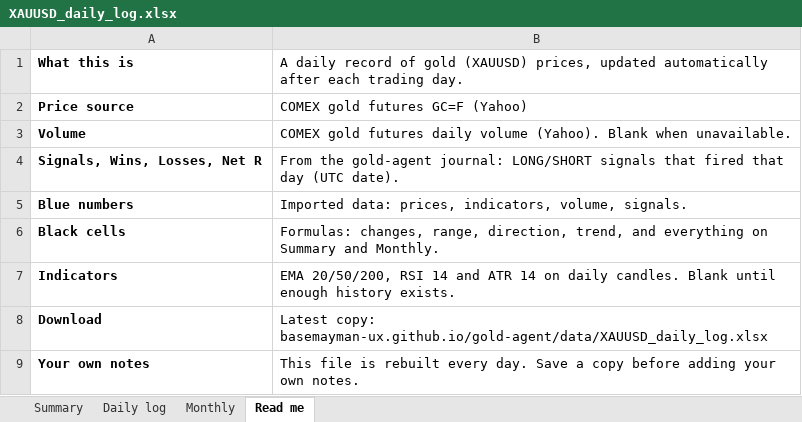
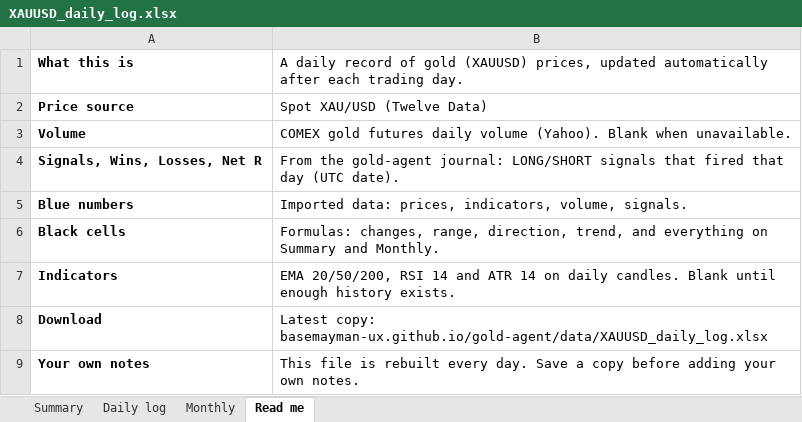
Before and after one commit to basemayman-ux/gold-agent, an Excel workbook: docs/data/XAUUSD_daily_log.xlsx, sheet Read me, drawn as a sheet; values as stored, in another font and other column widths than the file's, no borders; the diff names each change by its address in the sheet, - before the commit and + after, or states it on an @@ line.

```diff
--- a/docs/data/XAUUSD_daily_log.xlsx (sheet Read me)
+++ b/docs/data/XAUUSD_daily_log.xlsx (sheet Read me)
-B2: COMEX gold futures GC=F (Yahoo)
+B2: Spot XAU/USD (Twelve Data)
```
Also changed, not shown: sheet Daily log, sheet Summary, 1 other file.
